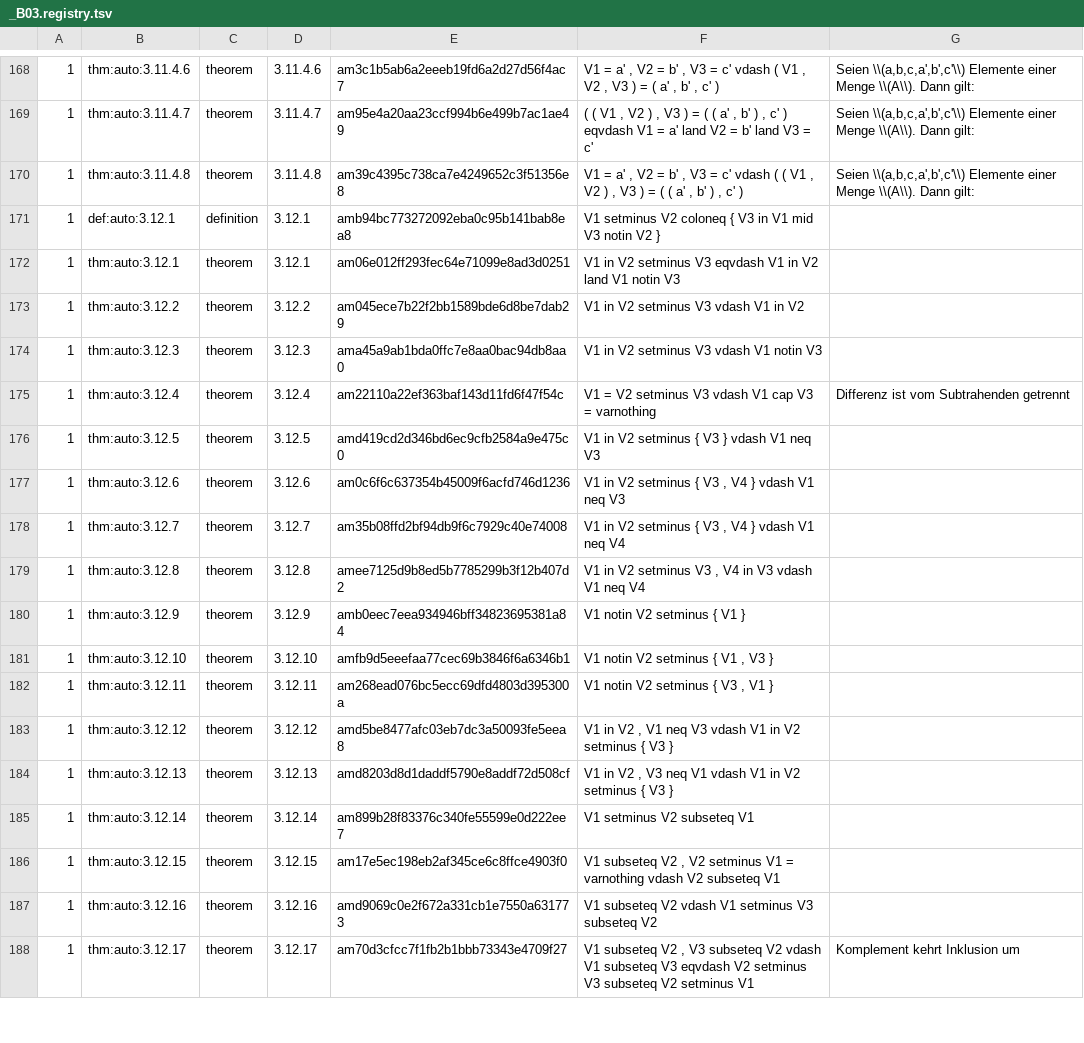
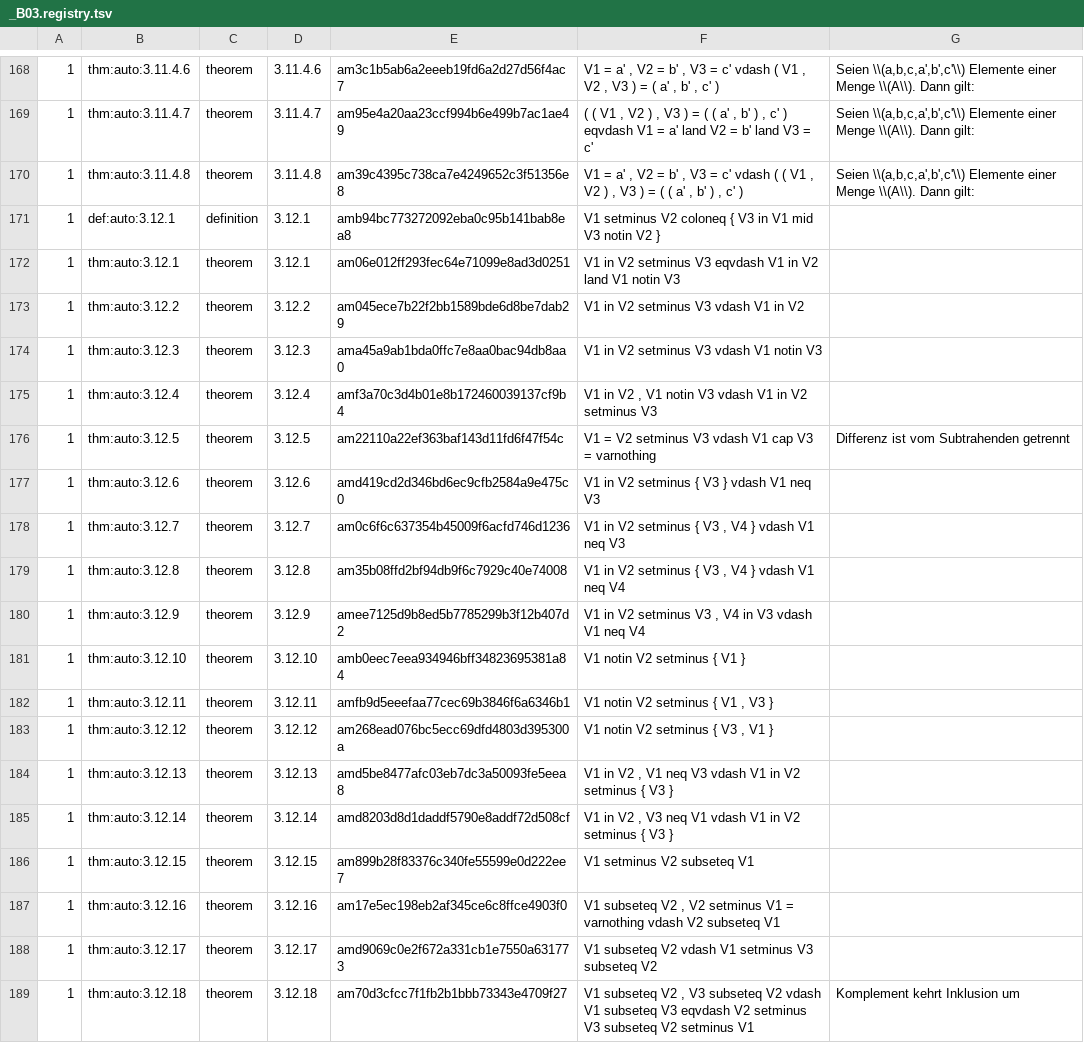
Before and after one commit to Losbarthos/Die-Grundlagen-der-Mathematik, a TSV file: registry/_B03.registry.tsv, drawn as a sheet; only a part is shown, gaps mark what is left out; the diff covers the shown part only; the diff names each change by its address in the sheet, - before the commit and + after, or states it on an @@ line.

```diff
--- a/registry/_B03.registry.tsv
+++ b/registry/_B03.registry.tsv
-E175: am22110a22ef363baf143d11fd6f47f54c
+E175: amf3a70c3d4b01e8b172460039137cf9b4
-F175: V1 = V2 setminus V3 vdash V1 cap V3 = varnothing
+F175: V1 in V2 , V1 notin V3 vdash V1 in V2 setminus V3
-G175: Differenz ist vom Subtrahenden getrennt
+G175: (empty)
-E176: amd419cd2d346bd6ec9cfb2584a9e475c0
+E176: am22110a22ef363baf143d11fd6f47f54c
-F176: V1 in V2 setminus { V3 } vdash V1 neq V3
+F176: V1 = V2 setminus V3 vdash V1 cap V3 = varnothing
-G176: (empty)
+G176: Differenz ist vom Subtrahenden getrennt
-E177: am0c6f6c637354b45009f6acfd746d1236
+E177: amd419cd2d346bd6ec9cfb2584a9e475c0
-F177: V1 in V2 setminus { V3 , V4 } vdash V1 neq V3
+F177: V1 in V2 setminus { V3 } vdash V1 neq V3
-E178: am35b08ffd2bf94db9f6c7929c40e74008
+E178: am0c6f6c637354b45009f6acfd746d1236
-F178: V1 in V2 setminus { V3 , V4 } vdash V1 neq V4
+F178: V1 in V2 setminus { V3 , V4 } vdash V1 neq V3
-E179: amee7125d9b8ed5b7785299b3f12b407d2
+E179: am35b08ffd2bf94db9f6c7929c40e74008
-F179: …V2 setminus V3 , V4 in V3 vdash V1…
+F179: …V2 setminus { V3 , V4 } vdash V1…
-E180: amb0eec7eea934946bff34823695381a84
+E180: amee7125d9b8ed5b7785299b3f12b407d2
-F180: V1 notin V2 setminus { V1 }
+F180: V1 in V2 setminus V3 , V4 in V3 vdash V1 neq V4
-E181: amfb9d5eeefaa77cec69b3846f6a6346b1
+E181: amb0eec7eea934946bff34823695381a84
-F181: V1 notin V2 setminus { V1 , V3 }
+F181: V1 notin V2 setminus { V1 }
-E182: am268ead076bc5ecc69dfd4803d395300a
+E182: amfb9d5eeefaa77cec69b3846f6a6346b1
-F182: V1 notin V2 setminus { V3 , V1 }
+F182: V1 notin V2 setminus { V1 , V3 }
-E183: amd5be8477afc03eb7dc3a50093fe5eea8
+E183: am268ead076bc5ecc69dfd4803d395300a
-F183: V1 in V2 , V1 neq V3 vdash V1 in V2 setminus { V3 }
+F183: V1 notin V2 setminus { V3 , V1 }
-E184: amd8203d8d1daddf5790e8addf72d508cf
+E184: amd5be8477afc03eb7dc3a50093fe5eea8
-F184: …V2 , V3 neq V1 vdash V1…
+F184: …V2 , V1 neq V3 vdash V1…
-E185: am899b28f83376c340fe55599e0d222ee7
+E185: amd8203d8d1daddf5790e8addf72d508cf
-F185: V1 setminus V2 subseteq V1
+F185: V1 in V2 , V3 neq V1 vdash V1 in V2 setminus { V3 }
-E186: am17e5ec198eb2af345ce6c8ffce4903f0
+E186: am899b28f83376c340fe55599e0d222ee7
-F186: V1 subseteq V2 , V2 setminus V1 = varnothing vdash V2 subseteq…
+F186: V1 setminus V2 subseteq…
-E187: amd9069c0e2f672a331cb1e7550a631773
+E187: am17e5ec198eb2af345ce6c8ffce4903f0
-F187: …subseteq V2 vdash V1 setminus V3 subseteq V2
+F187: …subseteq V2 , V2 setminus V1 = varnothing vdash V2 subseteq V1
-E188: am70d3cfcc7f1fb2b1bbb73343e4709f27
+E188: amd9069c0e2f672a331cb1e7550a631773
-F188: …subseteq V2 , V3 subseteq V2 vdash V1 subseteq V3 eqvdash V2 setminus V3 subseteq V2 setminus V1
+F188: …subseteq V2 vdash V1 setminus V3 subseteq V2
-G188: Komplement kehrt Inklusion um
+G188: (empty)
+row 189: 1 | thm:auto:3.12.18 | theorem | 3.12.18 | am70d3cfcc7f1fb2b1bbb73343e4709f27 | V1 subseteq V2 , V3 subseteq V2 vdash V1 subseteq V3 eqvdash V2 setminus V3 subseteq V2 setminus V1 | Komplement kehrt Inklusion um
```
Also changed, not shown: 9 edited cells elsewhere in this file, 1 other file.
